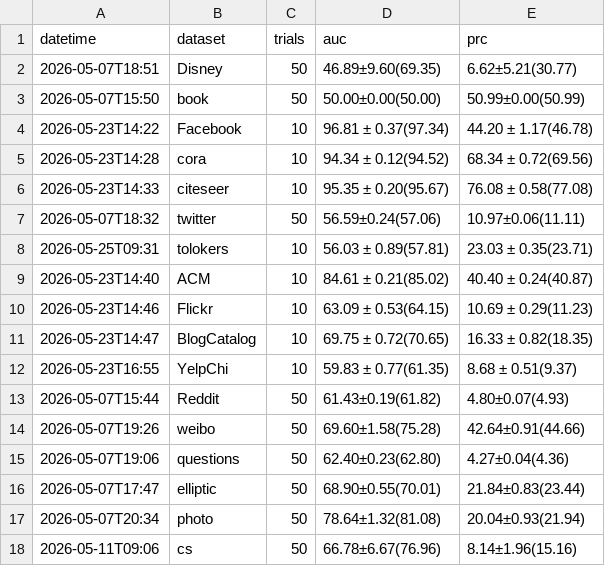
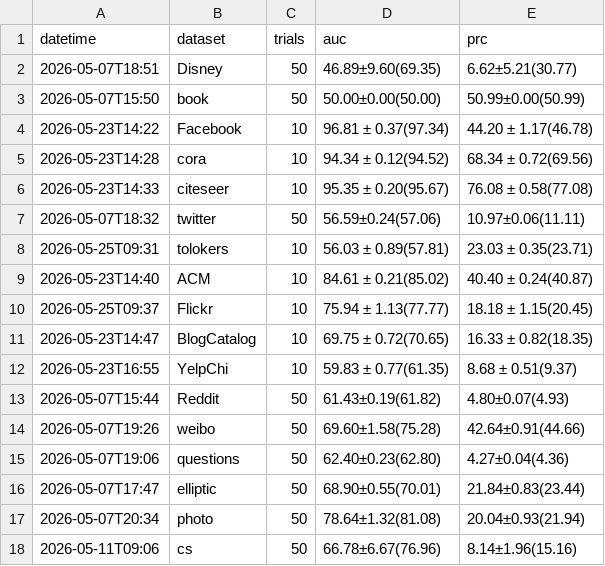
Before and after one commit to weiranli-cjlu/2026-MI-GAD, a CSV file: result.csv, drawn as a sheet.

```diff
--- a/result.csv
+++ b/result.csv
@@ -9,3 +9,3 @@ datetime,dataset,trials,auc,prc
 2026-05-23T14:40,ACM,10,84.61 ± 0.21(85.02),40.40 ± 0.24(40.87)
-2026-05-23T14:46,Flickr,10,63.09 ± 0.53(64.15),10.69 ± 0.29(11.23)
+2026-05-25T09:37,Flickr,10,75.94 ± 1.13(77.77),18.18 ± 1.15(20.45)
 2026-05-23T14:47,BlogCatalog,10,69.75 ± 0.72(70.65),16.33 ± 0.82(18.35)
```
Also changed, not shown: 1 other file.
